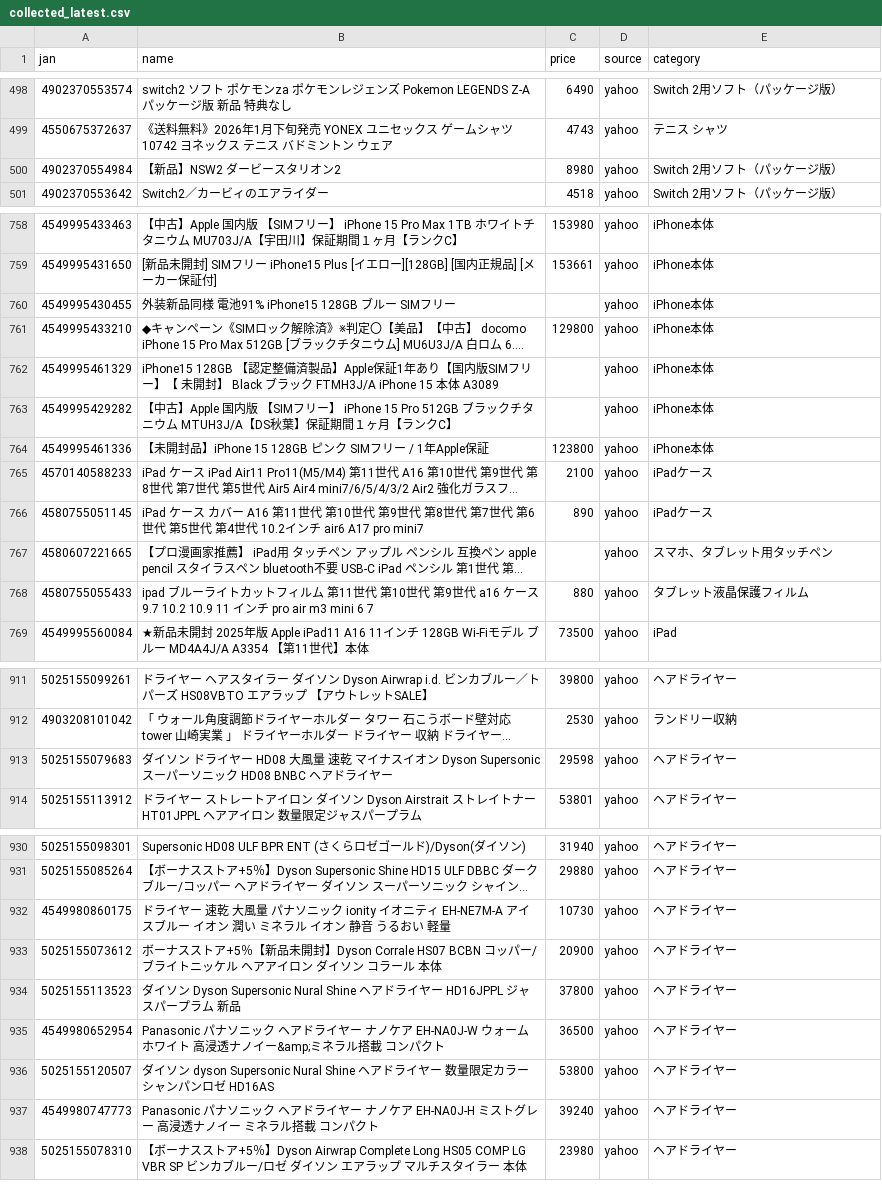
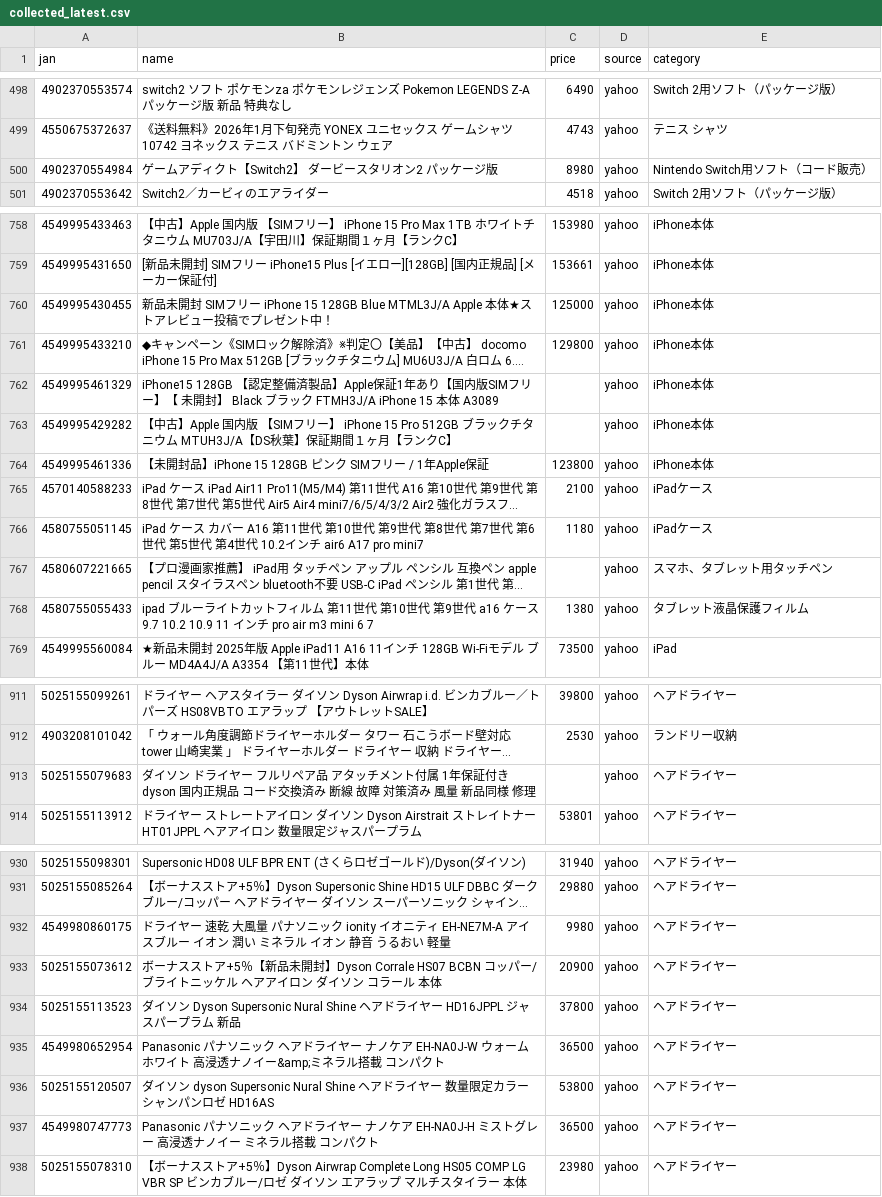
Before and after one commit to TAKUYA-1187/Claude, a CSV file: price_comparison/data/collected/collected_latest.csv, drawn as a sheet; only a part is shown, gaps mark what is left out; long unchanged cells end in …; the diff covers the shown part only; the diff names each change by its address in the sheet, - before the commit and + after, or states it on an @@ line.

```diff
--- a/price_comparison/data/collected/collected_latest.csv
+++ b/price_comparison/data/collected/collected_latest.csv
-B500 (name): 【新品】NSW2 ダービースタリオン2
+B500 (name): ゲームアディクト【Switch2】 ダービースタリオン2 パッケージ版
-E500 (category): Switch 2用ソフト（パッケージ版）
+E500 (category): Nintendo Switch用ソフト（コード販売）
-B760 (name): 外装新品同様 電池91% iPhone15 128GB ブルー SIMフリー
+B760 (name): 新品未開封 SIMフリー iPhone 15 128GB Blue MTML3J/A Apple 本体★ストアレビュー投稿でプレゼント中！
-C760 (price): (empty)
+C760 (price): 125000
-C766 (price): 890
+C766 (price): 1180
-C768 (price): 880
+C768 (price): 1380
-B913 (name): …イヤー HD08 大風量 速乾 マイナスイオン Dyson Supersonic スーパーソニック HD08 BNBC ヘアドライヤー
+B913 (name): …イヤー フルリペア品 アタッチメント付属 1年保証付き dyson 国内正規品 コード交換済み 断線 故障 対策済み 風量 新品同様 修理
-C913 (price): 29598
+C913 (price): (empty)
-C932 (price): 10730
+C932 (price): 9980
-C937 (price): 39240
+C937 (price): 36500
```
Also changed, not shown: 4 added rows and 34 edited cells elsewhere in this file, 1 other file.
